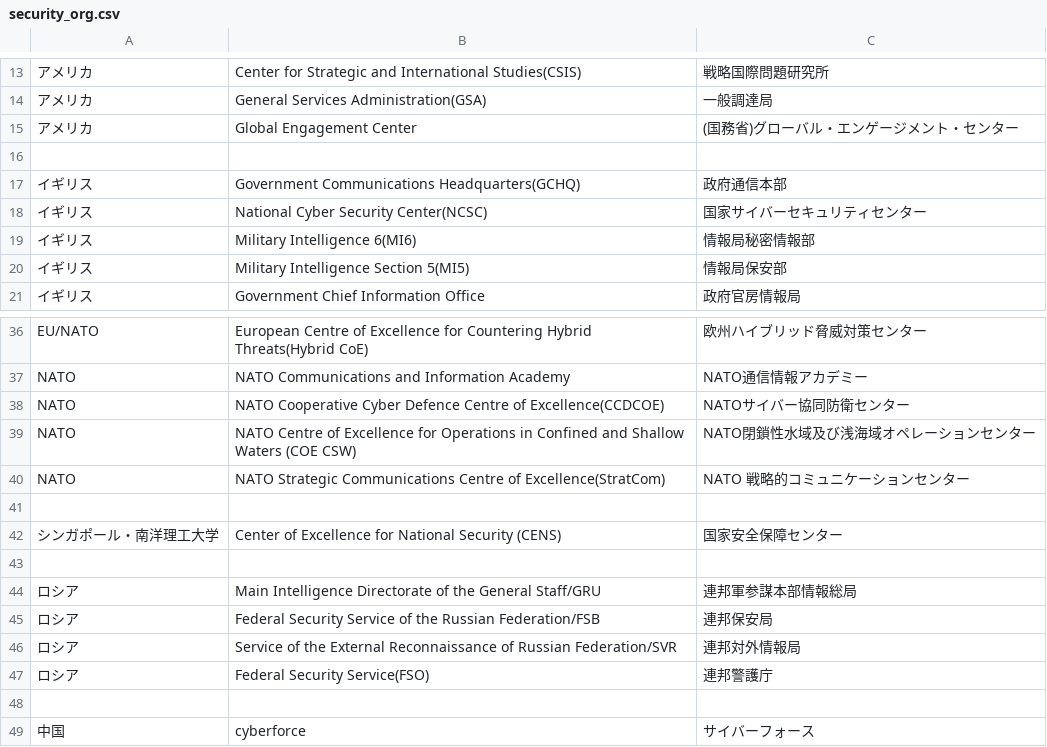
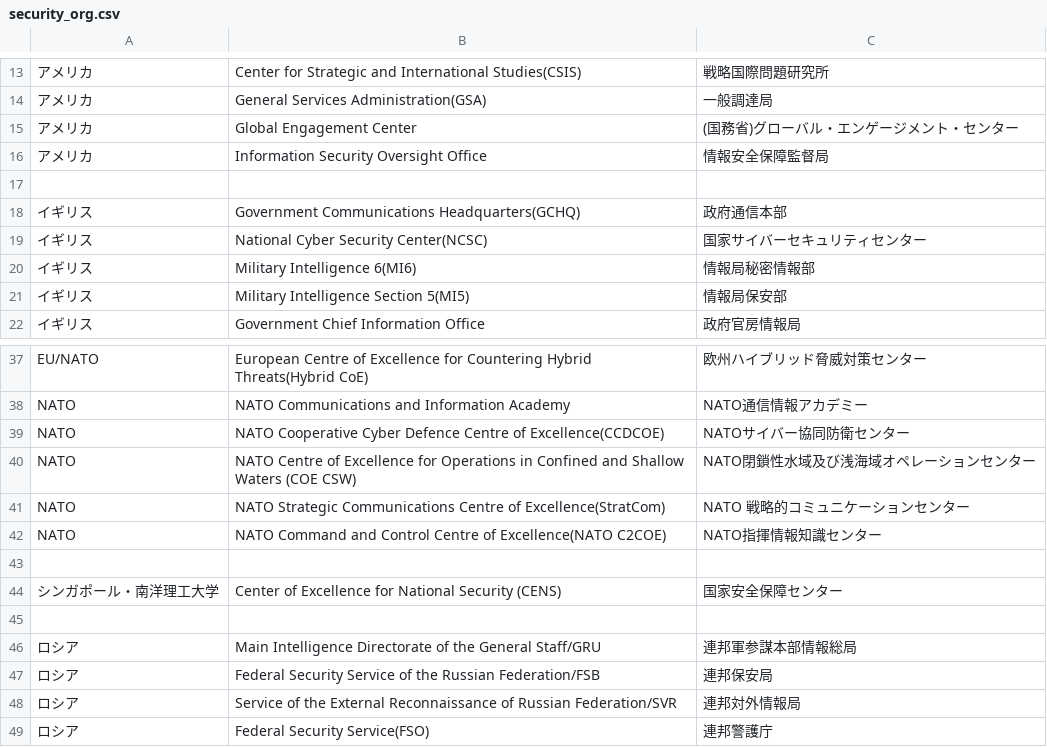
Before and after one commit to SaitoLab/security_words, a CSV file: security_org.csv, drawn as a sheet; only a part is shown, gaps mark what is left out; the shorter side is filled out with more unchanged rows; the diff names each change by its address in the sheet, - before the commit and + after, or states it on an @@ line.

```diff
--- a/security_org.csv
+++ b/security_org.csv
+row 16: アメリカ | Information Security Oversight Office | 情報安全保障監督局
+row 42: NATO | NATO Command and Control Centre of Excellence(NATO C2COE) | NATO指揮情報知識センター
```
